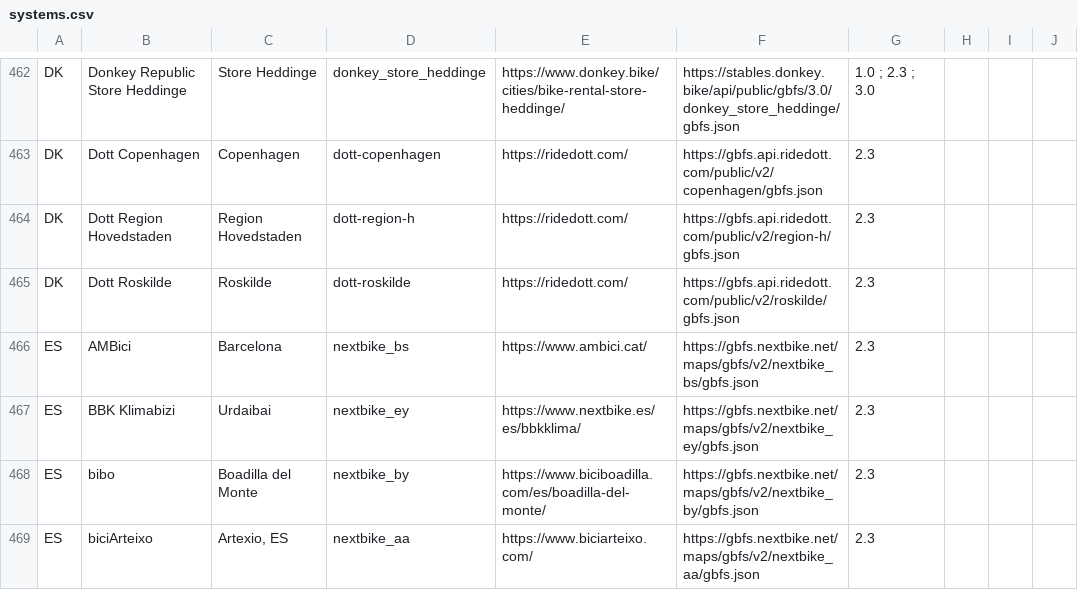
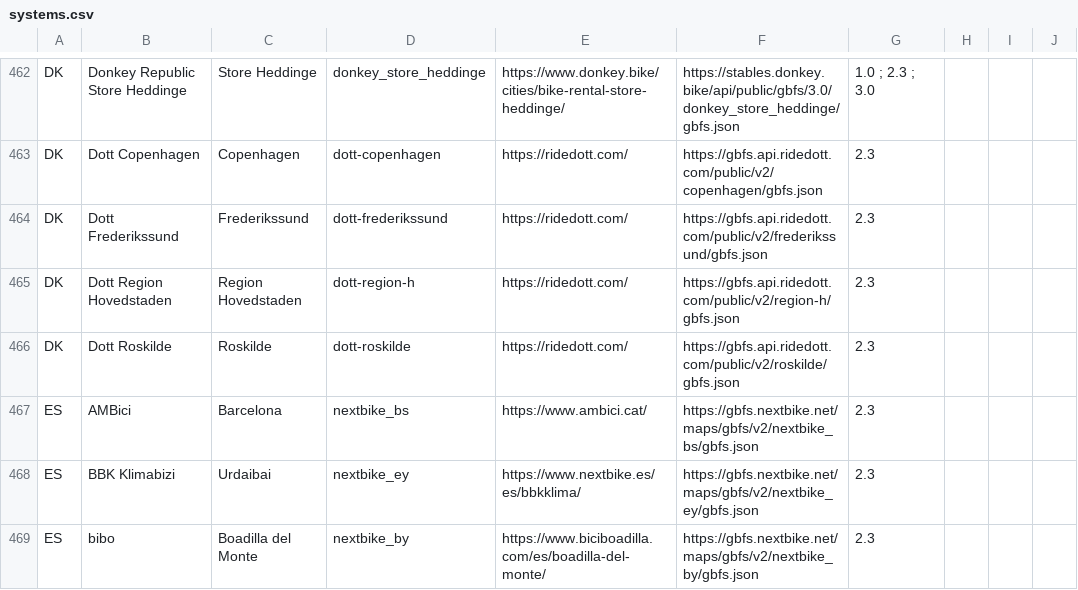
Before and after one commit to MobilityData/gbfs, a CSV file: systems.csv, drawn as a sheet; only a part is shown, gaps mark what is left out; the shorter side is filled out with more unchanged rows.

Commit message:
Add 1 feed from Dott in Frederikssund, DK (#858)

```diff
--- a/systems.csv
+++ b/systems.csv
@@ -463,2 +463,3 @@ DK,Donkey Republic Store Heddinge,Store Heddinge,donkey_store_heddinge,https://w
 DK,Dott Copenhagen,Copenhagen,dott-copenhagen,https://ridedott.com/,https://gbfs.api.ridedott.com/public/v2/copenhagen/gbfs.json,2.3,,,
+DK,Dott Frederikssund,Frederikssund,dott-frederikssund,https://ridedott.com/,https://gbfs.api.ridedott.com/public/v2/frederikssund/gbfs.json,2.3,,,
 DK,Dott Region Hovedstaden,Region Hovedstaden,dott-region-h,https://ridedott.com/,https://gbfs.api.ridedott.com/public/v2/region-h/gbfs.json,2.3,,,
```
